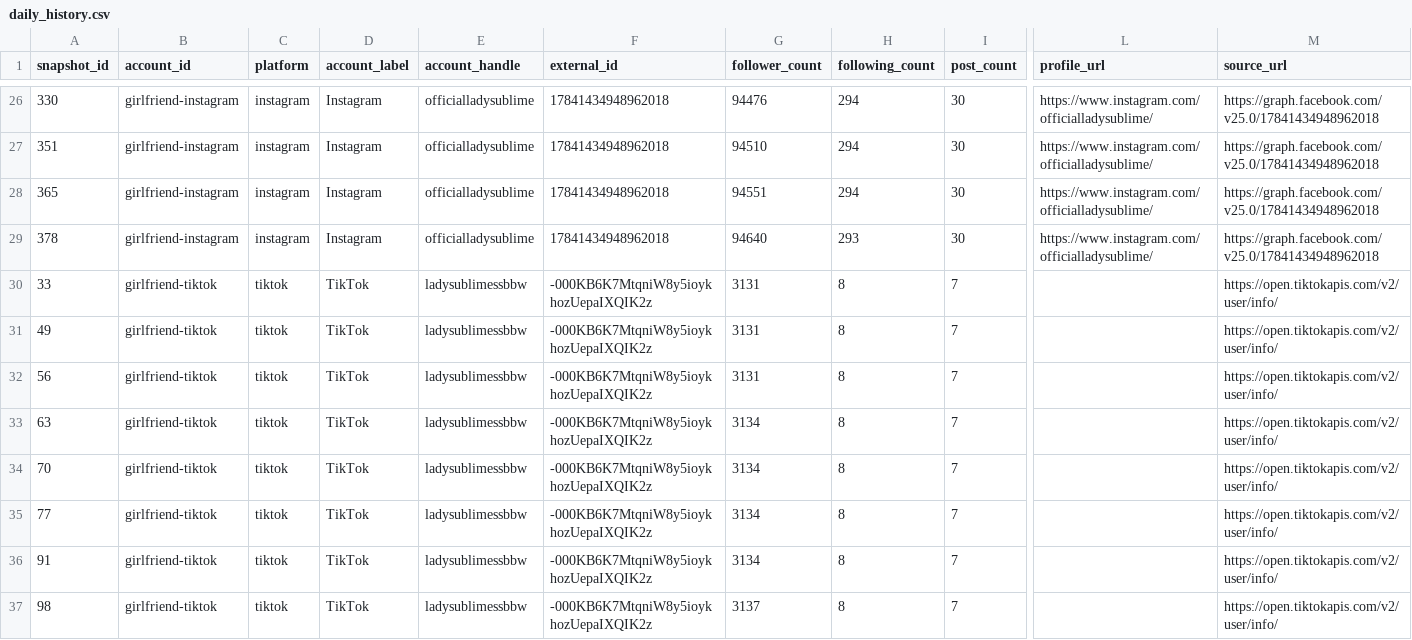
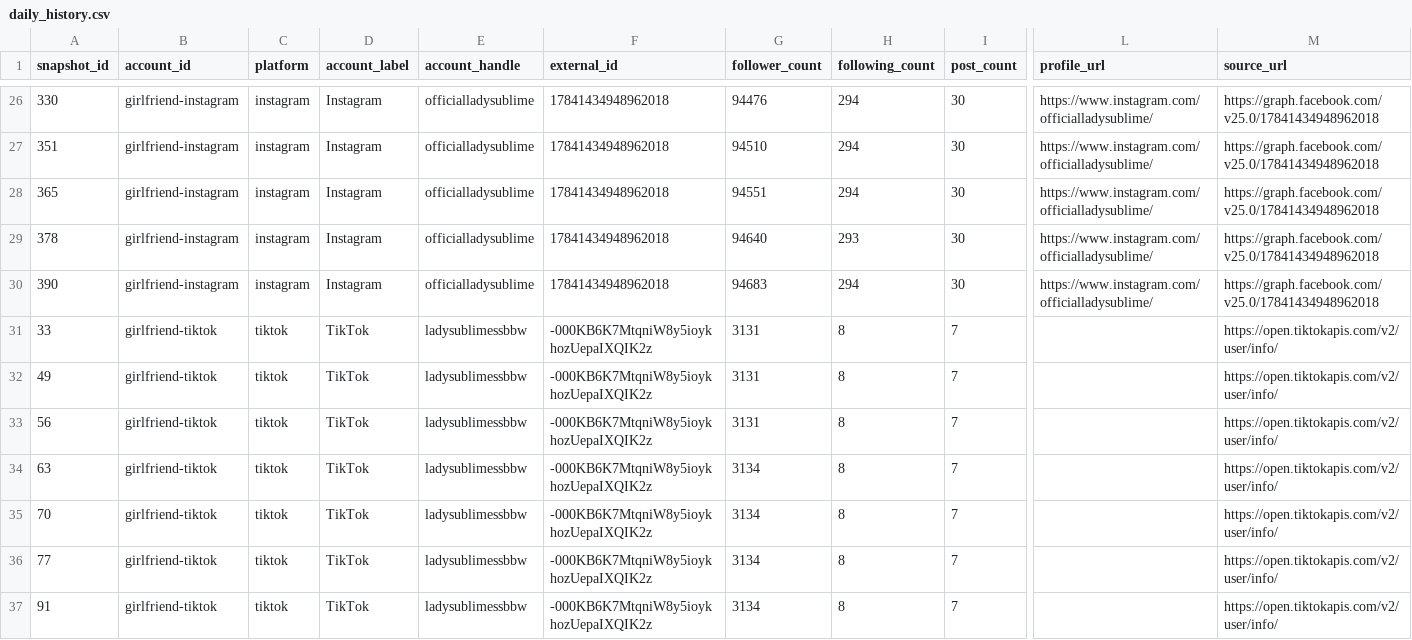
Before and after one commit to Trippaeon3/sublime-social-tracker-site, a CSV file: dashboard/data/daily_history.csv, drawn as a sheet; only a part is shown, gaps mark what is left out; the shorter side is filled out with more unchanged rows; rows hold the shown columns only; the diff covers the shown part only; the diff names each change by its address in the sheet, - before the commit and + after, or states it on an @@ line.

```diff
--- a/dashboard/data/daily_history.csv
+++ b/dashboard/data/daily_history.csv
+row 30: 390 | girlfriend-instagram | instagram | Instagram | officialladysublime | 17841434948962018 | 94683 | 294 | 30 | https://www.instagram.com/officialladysublime/ | https://graph.facebook.com/v25.0/17841434948962018
```
Also changed, not shown: 10 added rows elsewhere in this file, dashboard/data/ahrefs_web.csv, dashboard/data/beacons_social.csv, 10 other files.
